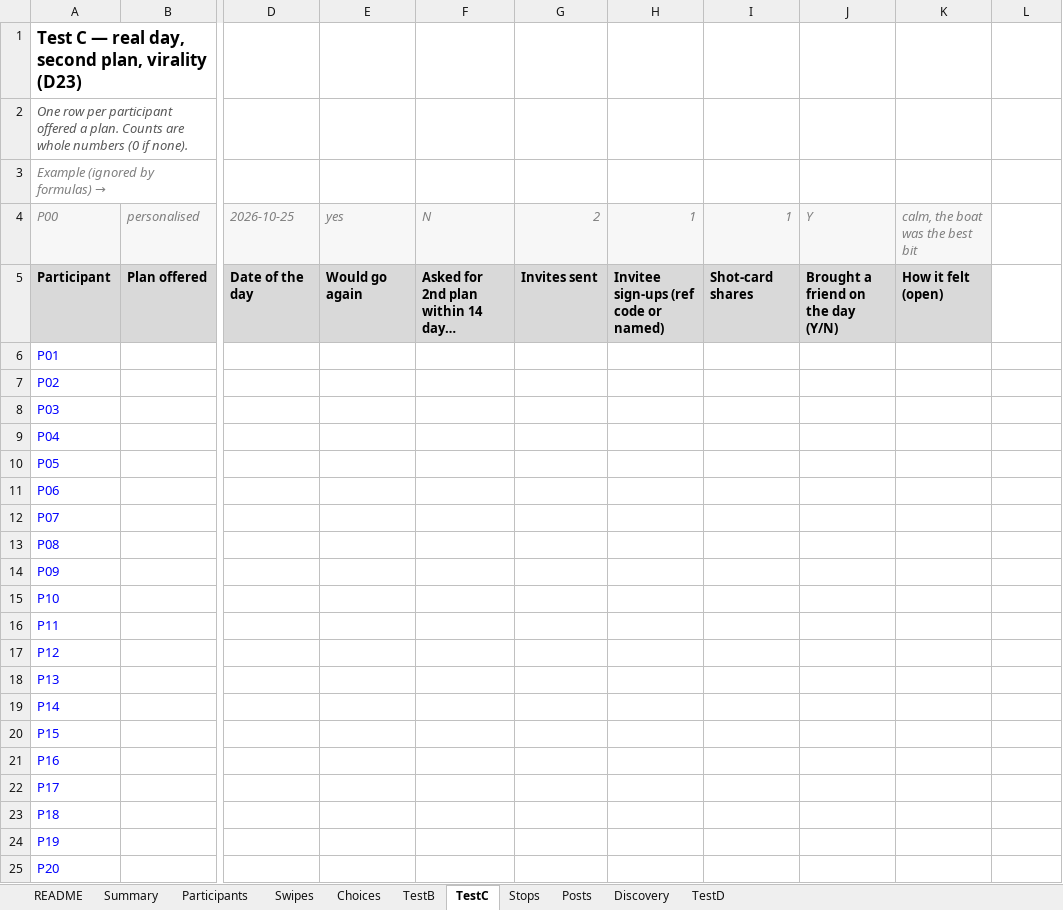
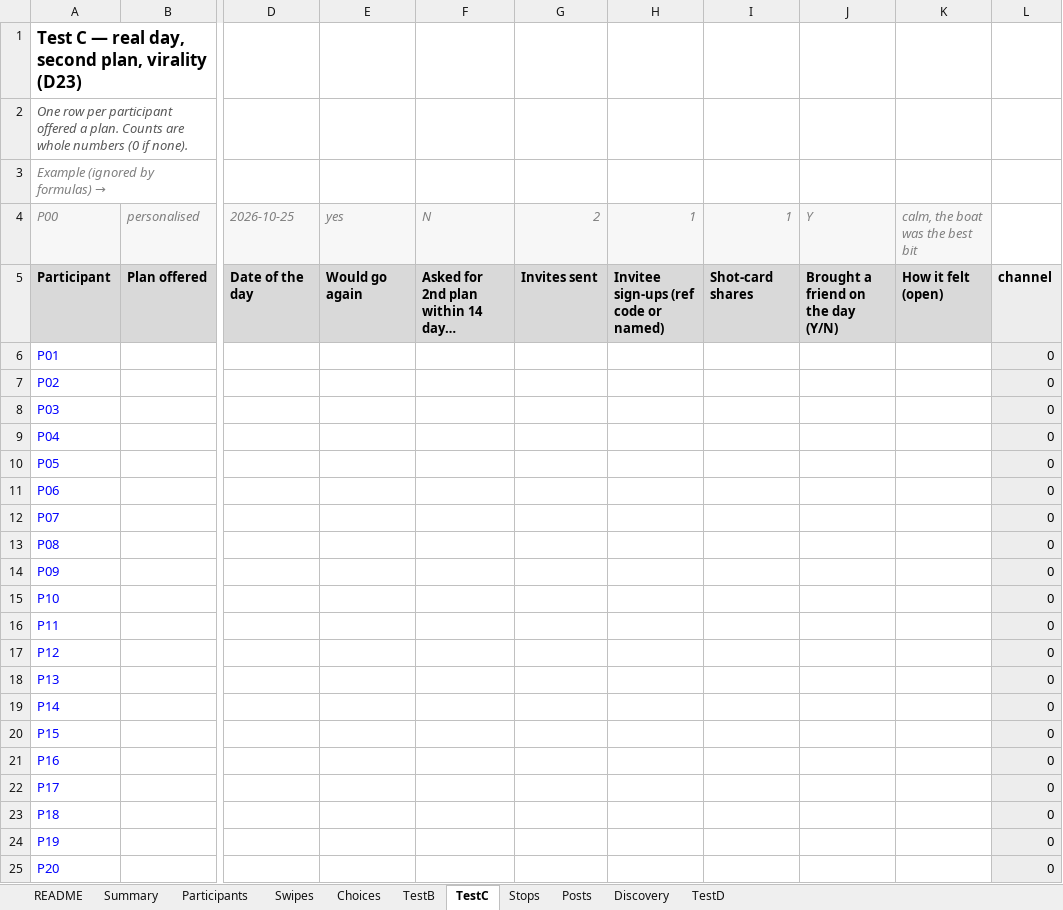
Before and after one commit to Abramceeeek/Sofia.K, an Excel workbook: validation/results-sheet.xlsx, sheet TestC, drawn as a sheet; only a part is shown, gaps mark what is left out; long unchanged cells end in …; values as stored, in another font and other column widths than the file's, no borders; the diff names each change by its address in the sheet, - before the commit and + after, or states it on an @@ line.

```diff
--- a/validation/results-sheet.xlsx (sheet TestC)
+++ b/validation/results-sheet.xlsx (sheet TestC)
-L5: (empty)
+L5: channel
-L5:L25 fill: none
+L5:L25 fill: #EDEDED
-L6:L25: (empty)
+L6:L25: 0
```
Also changed, not shown: sheet Participants, sheet TestB, sheet Summary, sheet TestD, sheet Stops, sheet README, formulas that keep their value, economics/unit-economics.xlsx, 14 other files.
